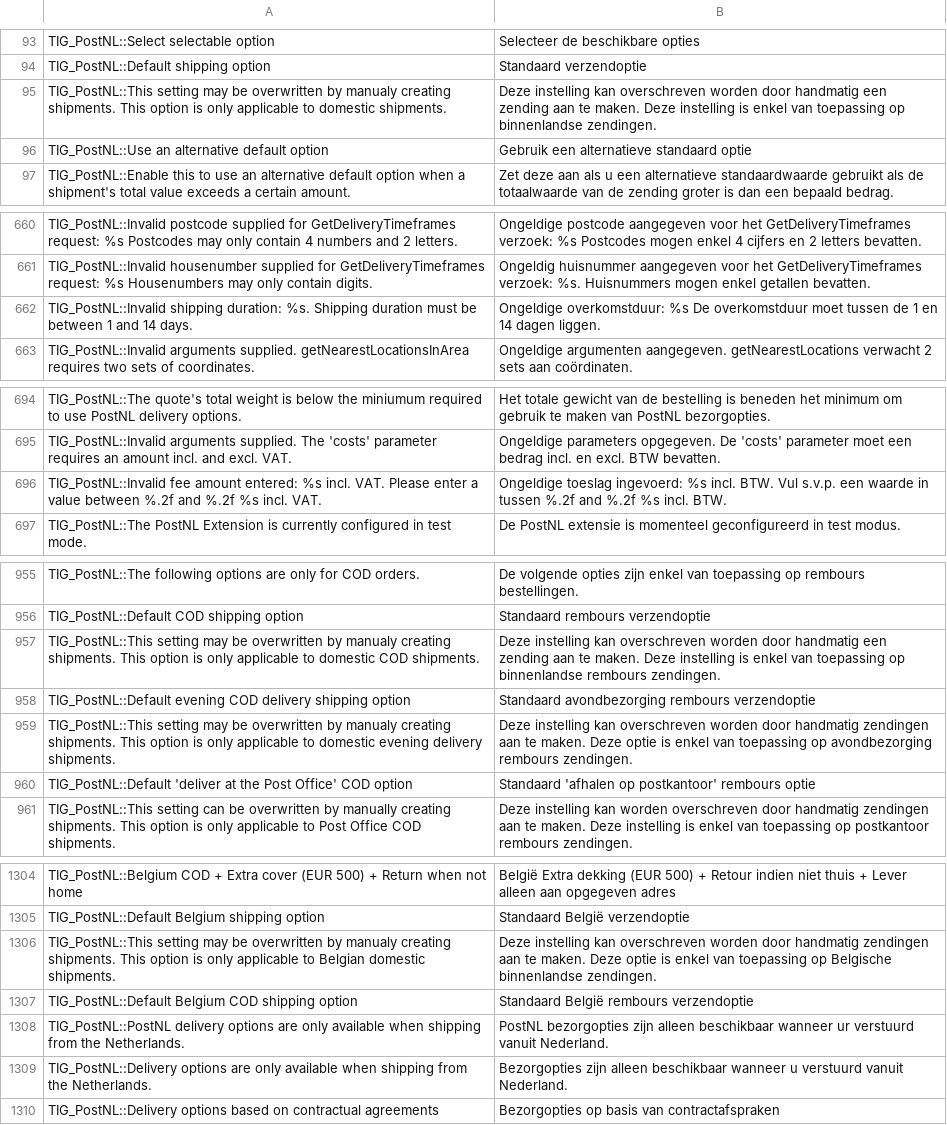
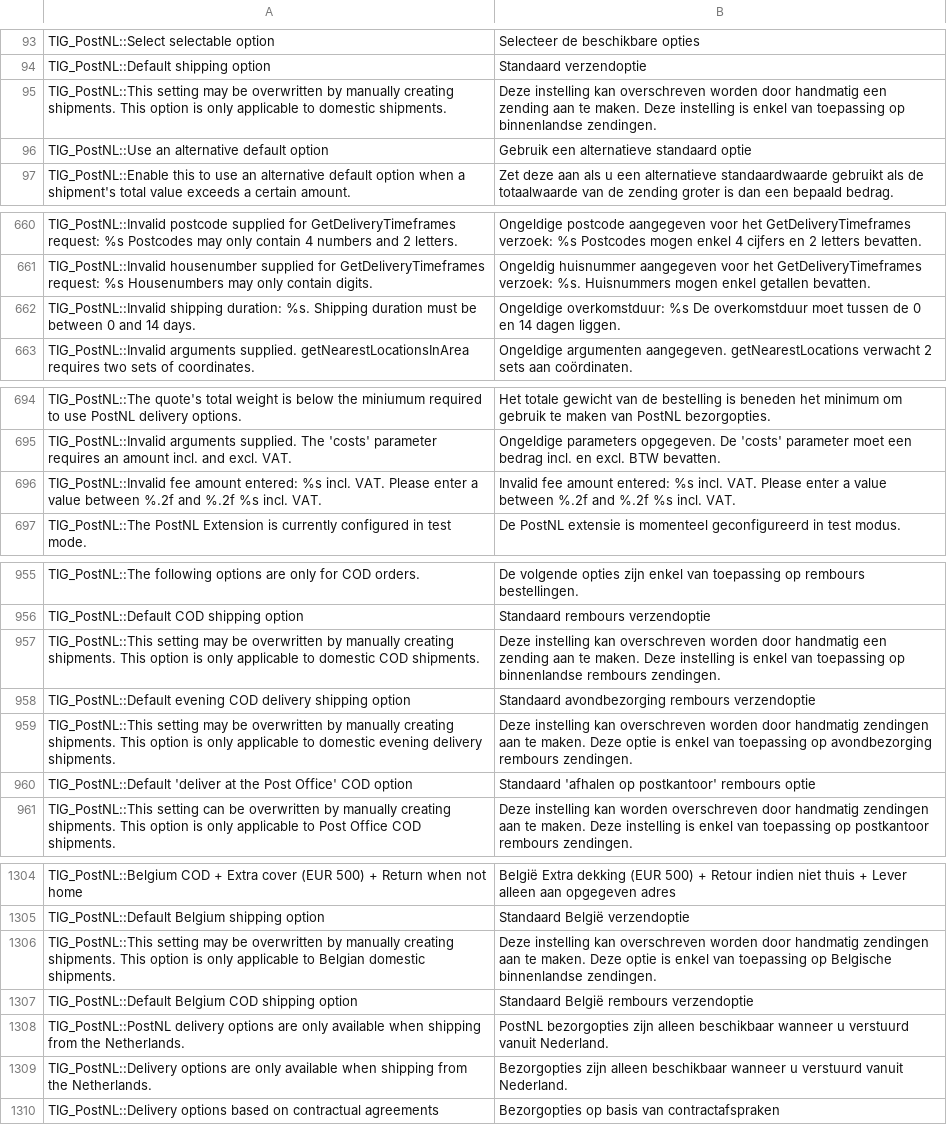
Before and after one commit to postnl/postnl-magento1-End-of-life, a CSV file: app/locale/nl_NL/TIG_PostNL.csv, drawn as a sheet; only a part is shown, gaps mark what is left out; the diff covers the shown part only.

```diff
--- a/app/locale/nl_NL/TIG_PostNL.csv
+++ b/app/locale/nl_NL/TIG_PostNL.csv
@@ -94,3 +94,3 @@ TIG_PostNL::Select selectable option,Selecteer de beschikbare opties
 TIG_PostNL::Default shipping option,Standaard verzendoptie
-TIG_PostNL::This setting may be overwritten by manualy creating shipments. This option is only applicable to domestic shipments.,Deze instelling kan overschreven worden door handmatig een zending aan te maken. Deze instelling is enkel van toepassing op binnenlandse zendingen.
+TIG_PostNL::This setting may be overwritten by manually creating shipments. This option is only applicable to domestic shipments.,Deze instelling kan overschreven worden door handmatig een zending aan te maken. Deze instelling is enkel van toepassing op binnenlandse zendingen.
 TIG_PostNL::Use an alternative default option,Gebruik een alternatieve standaard optie
@@ -663,3 +663,3 @@ TIG_PostNL::Invalid postcode supplied for GetDeliveryTimeframes request: %s Post
 TIG_PostNL::Invalid housenumber supplied for GetDeliveryTimeframes request: %s Housenumbers may only contain digits.,Ongeldig huisnummer aangegeven voor het GetDeliveryTimeframes verzoek: %s. Huisnummers mogen enkel getallen bevatten.
-TIG_PostNL::Invalid shipping duration: %s. Shipping duration must be between 1 and 14 days.,Ongeldige overkomstduur: %s De overkomstduur moet tussen de 1 en 14 dagen liggen.
+TIG_PostNL::Invalid shipping duration: %s. Shipping duration must be between 0 and 14 days.,Ongeldige overkomstduur: %s De overkomstduur moet tussen de 0 en 14 dagen liggen.
 TIG_PostNL::Invalid arguments supplied. getNearestLocationsInArea requires two sets of coordinates.,Ongeldige argumenten aangegeven. getNearestLocations verwacht 2 sets aan coördinaten.
@@ -697,3 +697,3 @@ TIG_PostNL::The quote's total weight is below the miniumum required to use PostN
 TIG_PostNL::Invalid arguments supplied. The 'costs' parameter requires an amount incl. and excl. VAT.,Ongeldige parameters opgegeven. De 'costs' parameter moet een bedrag incl. en excl. BTW bevatten.
-TIG_PostNL::Invalid fee amount entered: %s incl. VAT. Please enter a value between %.2f and %.2f %s incl. VAT.,"Ongeldige toeslag ingevoerd: %s incl. BTW. Vul s.v.p. een waarde in tussen %.2f and %.2f %s incl. BTW."
+TIG_PostNL::Invalid fee amount entered: %s incl. VAT. Please enter a value between %.2f and %.2f %s incl. VAT.,Invalid fee amount entered: %s incl. VAT. Please enter a value between %.2f and %.2f %s incl. VAT.
 TIG_PostNL::The PostNL Extension is currently configured in test mode.,De PostNL extensie is momenteel geconfigureerd in test modus.
@@ -959,5 +959,5 @@ TIG_PostNL::The following options are only for COD orders.,De volgende opties zi
 TIG_PostNL::Default COD shipping option,Standaard rembours verzendoptie
-TIG_PostNL::This setting may be overwritten by manualy creating shipments. This option is only applicable to domestic COD shipments.,Deze instelling kan overschreven worden door handmatig een zending aan te maken. Deze instelling is enkel van toepassing op binnenlandse rembours zendingen.
+TIG_PostNL::This setting may be overwritten by manually creating shipments. This option is only applicable to domestic COD shipments.,Deze instelling kan overschreven worden door handmatig een zending aan te maken. Deze instelling is enkel van toepassing op binnenlandse rembours zendingen.
 TIG_PostNL::Default evening COD delivery shipping option,Standaard avondbezorging rembours verzendoptie
-TIG_PostNL::This setting may be overwritten by manualy creating shipments. This option is only applicable to domestic evening delivery shipments.,Deze instelling kan overschreven worden door handmatig zendingen aan te maken. Deze optie is enkel van toepassing op avondbezorging rembours zendingen.
+TIG_PostNL::This setting may be overwritten by manually creating shipments. This option is only applicable to domestic evening delivery shipments.,Deze instelling kan overschreven worden door handmatig zendingen aan te maken. Deze optie is enkel van toepassing op avondbezorging rembours zendingen.
 TIG_PostNL::Default 'deliver at the Post Office' COD option,Standaard 'afhalen op postkantoor' rembours optie
@@ -1308,5 +1308,5 @@ TIG_PostNL::Belgium COD + Extra cover (EUR 500) + Return when not home,België E
 TIG_PostNL::Default Belgium shipping option,Standaard België verzendoptie
-TIG_PostNL::This setting may be overwritten by manualy creating shipments. This option is only applicable to Belgian domestic shipments.,Deze instelling kan overschreven worden door handmatig zendingen aan te maken. Deze optie is enkel van toepassing op Belgische binnenlandse zendingen.
+TIG_PostNL::This setting may be overwritten by manually creating shipments. This option is only applicable to Belgian domestic shipments.,Deze instelling kan overschreven worden door handmatig zendingen aan te maken. Deze optie is enkel van toepassing op Belgische binnenlandse zendingen.
 TIG_PostNL::Default Belgium COD shipping option,Standaard België rembours verzendoptie
-TIG_PostNL::PostNL delivery options are only available when shipping from the Netherlands.,PostNL bezorgopties zijn alleen beschikbaar wanneer ur verstuurd vanuit Nederland.
+TIG_PostNL::PostNL delivery options are only available when shipping from the Netherlands.,PostNL bezorgopties zijn alleen beschikbaar wanneer u verstuurd vanuit Nederland.
 TIG_PostNL::Delivery options are only available when shipping from the Netherlands.,Bezorgopties zijn alleen beschikbaar wanneer u verstuurd vanuit Nederland.
```
Also changed, not shown: 29 added rows and 3 edited cells elsewhere in this file, 50 other files.
